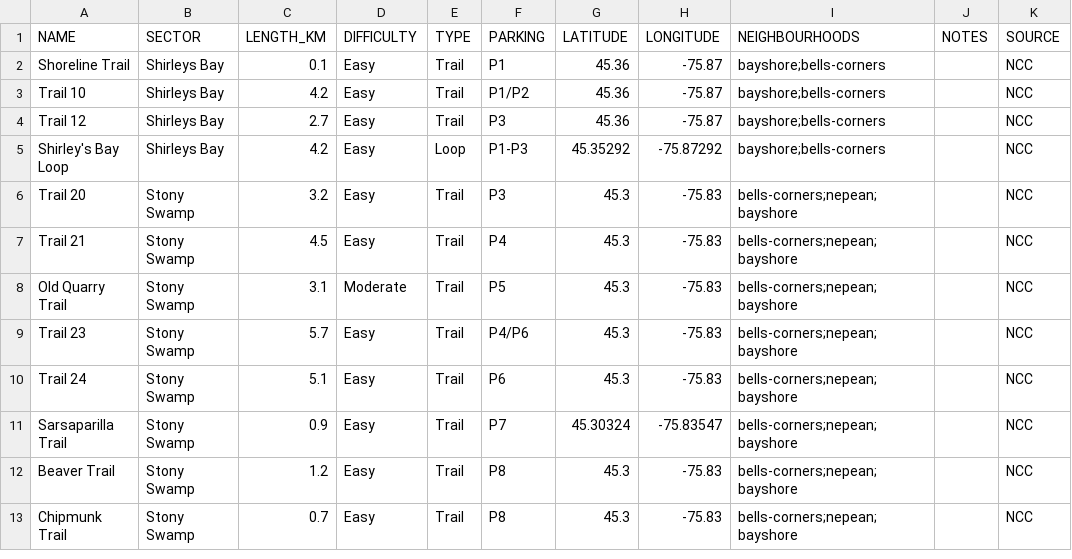
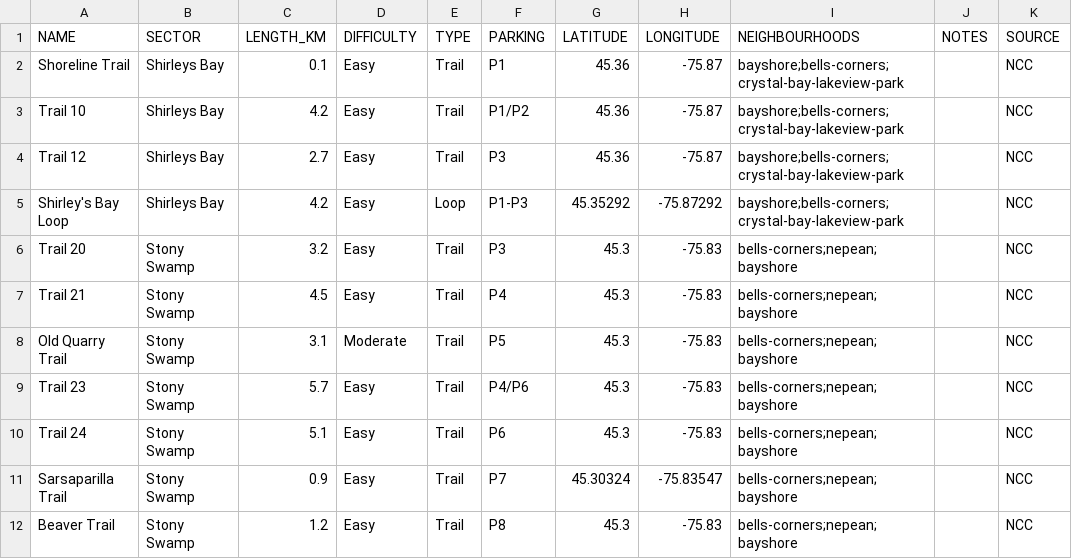
Before and after one commit to jaddoescad/ottawaneighbourhoods, a CSV file: src/data/csv/ncc_greenbelt_trails.csv, drawn as a sheet; only a part is shown; the shorter side is filled out with more unchanged rows.

Commit message:
Update neighbourhood trail data and ensure JSON consistency
- Added 'crystal-bay-lakeview-park' to the neighbourhoods associated with several trails in ncc_greenbelt_trails.csv for improved accuracy in trail mapping.
- Ensured data.json maintains consistency with the latest neighbourhood data updates, preserving data integrity across the application.

```diff
--- a/src/data/csv/ncc_greenbelt_trails.csv
+++ b/src/data/csv/ncc_greenbelt_trails.csv
@@ -1,6 +1,6 @@
 NAME,SECTOR,LENGTH_KM,DIFFICULTY,TYPE,PARKING,LATITUDE,LONGITUDE,NEIGHBOURHOODS,NOTES,SOURCE
-Shoreline Trail,Shirleys Bay,0.1,Easy,Trail,P1,45.36,-75.87,bayshore;bells-corners,,NCC
-Trail 10,Shirleys Bay,4.2,Easy,Trail,P1/P2,45.36,-75.87,bayshore;bells-corners,,NCC
-Trail 12,Shirleys Bay,2.7,Easy,Trail,P3,45.36,-75.87,bayshore;bells-corners,,NCC
-Shirley's Bay Loop,Shirleys Bay,4.2,Easy,Loop,P1-P3,45.35292,-75.87292,bayshore;bells-corners,,NCC
+Shoreline Trail,Shirleys Bay,0.1,Easy,Trail,P1,45.36,-75.87,bayshore;bells-corners;crystal-bay-lakeview-park,,NCC
+Trail 10,Shirleys Bay,4.2,Easy,Trail,P1/P2,45.36,-75.87,bayshore;bells-corners;crystal-bay-lakeview-park,,NCC
+Trail 12,Shirleys Bay,2.7,Easy,Trail,P3,45.36,-75.87,bayshore;bells-corners;crystal-bay-lakeview-park,,NCC
+Shirley's Bay Loop,Shirleys Bay,4.2,Easy,Loop,P1-P3,45.35292,-75.87292,bayshore;bells-corners;crystal-bay-lakeview-park,,NCC
 Trail 20,Stony Swamp,3.2,Easy,Trail,P3,45.3,-75.83,bells-corners;nepean;bayshore,,NCC
```
Also changed, not shown: 2 other files.
